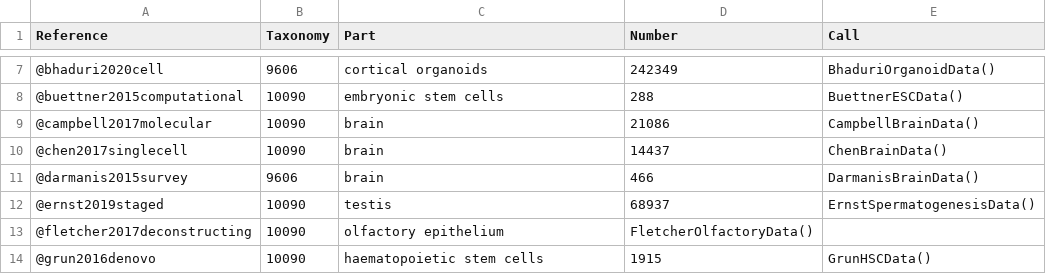
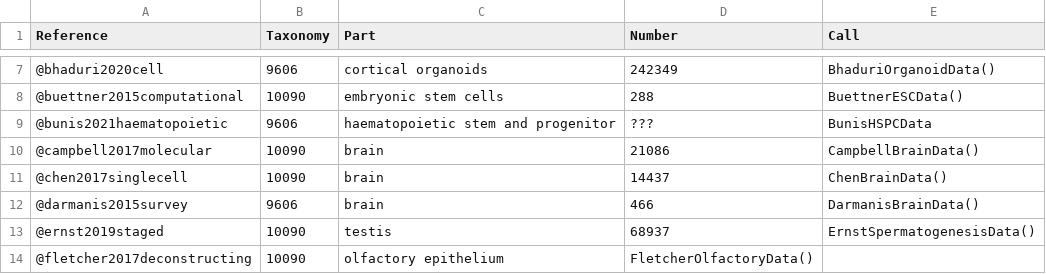
Before and after one commit to LTLA/scRNAseq, a CSV file: inst/extdata/manifest.csv, drawn as a sheet; only a part is shown, gaps mark what is left out; the shorter side is filled out with more unchanged rows; the diff names each change by its address in the sheet, - before the commit and + after, or states it on an @@ line.

Commit message:
Create BunisHSPCData, add to manifest & authors@R

```diff
--- a/inst/extdata/manifest.csv
+++ b/inst/extdata/manifest.csv
+row 9: @bunis2021haematopoietic | 9606 | haematopoietic stem and progenitor | ??? | BunisHSPCData
```
Also changed, not shown: 3 other files.
